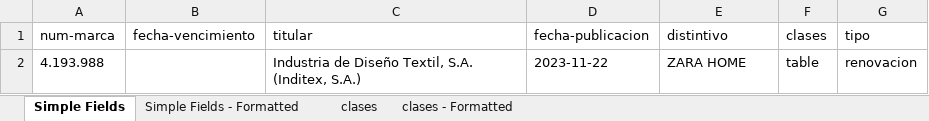
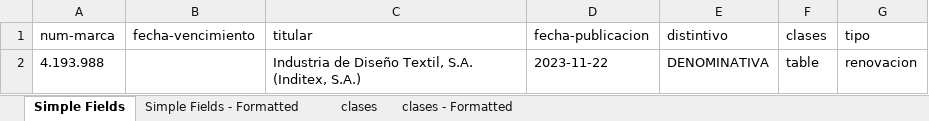
Before and after one commit to jmcaravaca/TestMarcaRenovacion, an Excel workbook: Data/Exports/4193988_1-5.xlsx, sheet Simple Fields, drawn as a sheet; values as stored, in another font and other column widths than the file's, no borders; the diff names each change by its address in the sheet, - before the commit and + after, or states it on an @@ line.

```diff
--- a/Data/Exports/4193988_1-5.xlsx (sheet Simple Fields)
+++ b/Data/Exports/4193988_1-5.xlsx (sheet Simple Fields)
-E2 (distintivo): ZARA HOME
+E2 (distintivo): DENOMINATIVA
```
Also changed, not shown: sheet clases, sheet clases - Formatted, sheet Simple Fields - Formatted, Data/Exports/3087660_1-1.xlsx, Data/Exports/3088121_1-1.xlsx, 39 other files.
